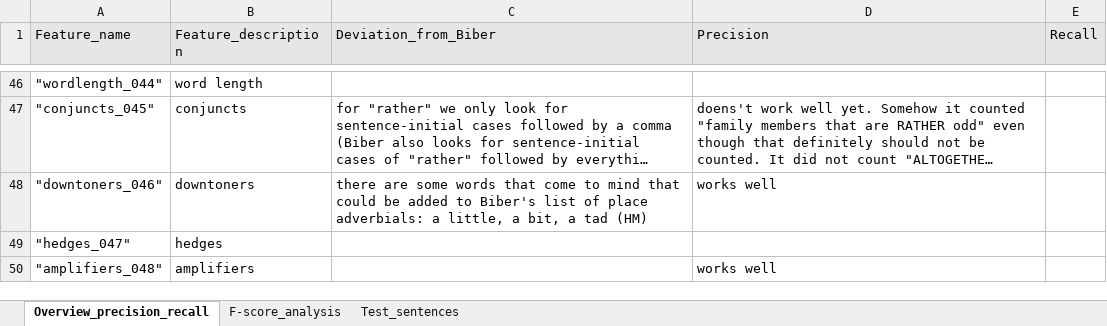
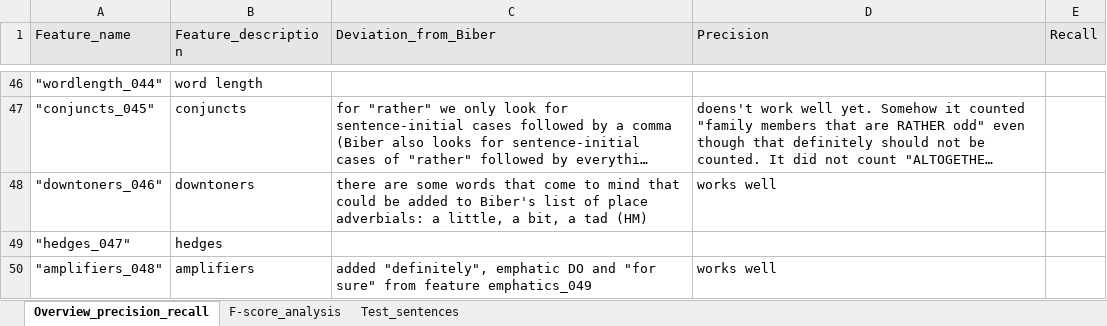
Before and after one commit to PythonGoesReddit/Reddit_MDA, an Excel workbook: Overview_feature_extraction_precision_recall.xlsx, sheet Overview_precision_recall, drawn as a sheet; only a part is shown, gaps mark what is left out; long unchanged cells end in …; values as stored, in another font and other column widths than the file's, no borders; table styles not drawn; the diff covers the shown part only; the diff names each change by its address in the sheet, - before the commit and + after, or states it on an @@ line.

```diff
--- a/Overview_feature_extraction_precision_recall.xlsx (sheet Overview_precision_recall)
+++ b/Overview_feature_extraction_precision_recall.xlsx (sheet Overview_precision_recall)
-C50 (Deviation_from_Biber): (empty)
+C50 (Deviation_from_Biber): added "definitely", emphatic DO and "for sure" from feature emphatics_049
```
Also changed, not shown: 3 edited cells and cell formats elsewhere in this sheet, sheet F-score_analysis, formulas that keep their value, 7 other files.
